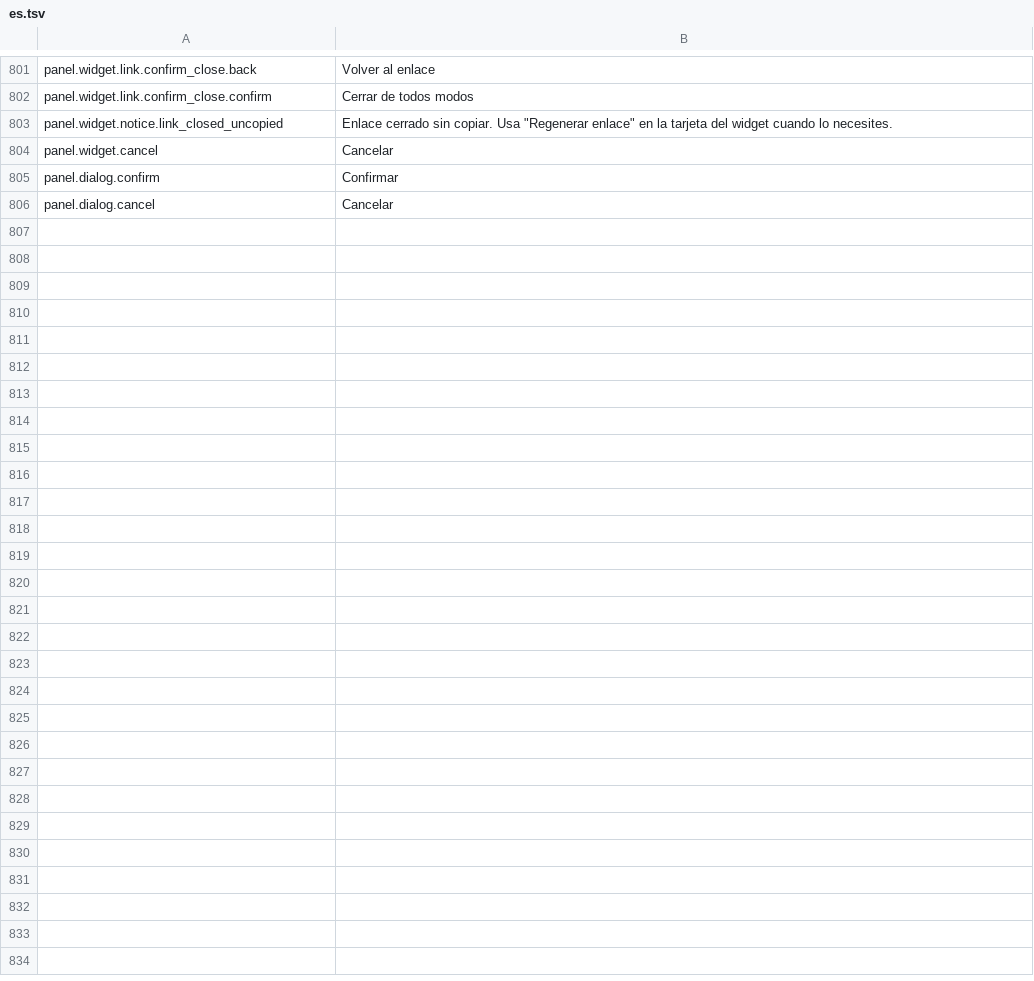
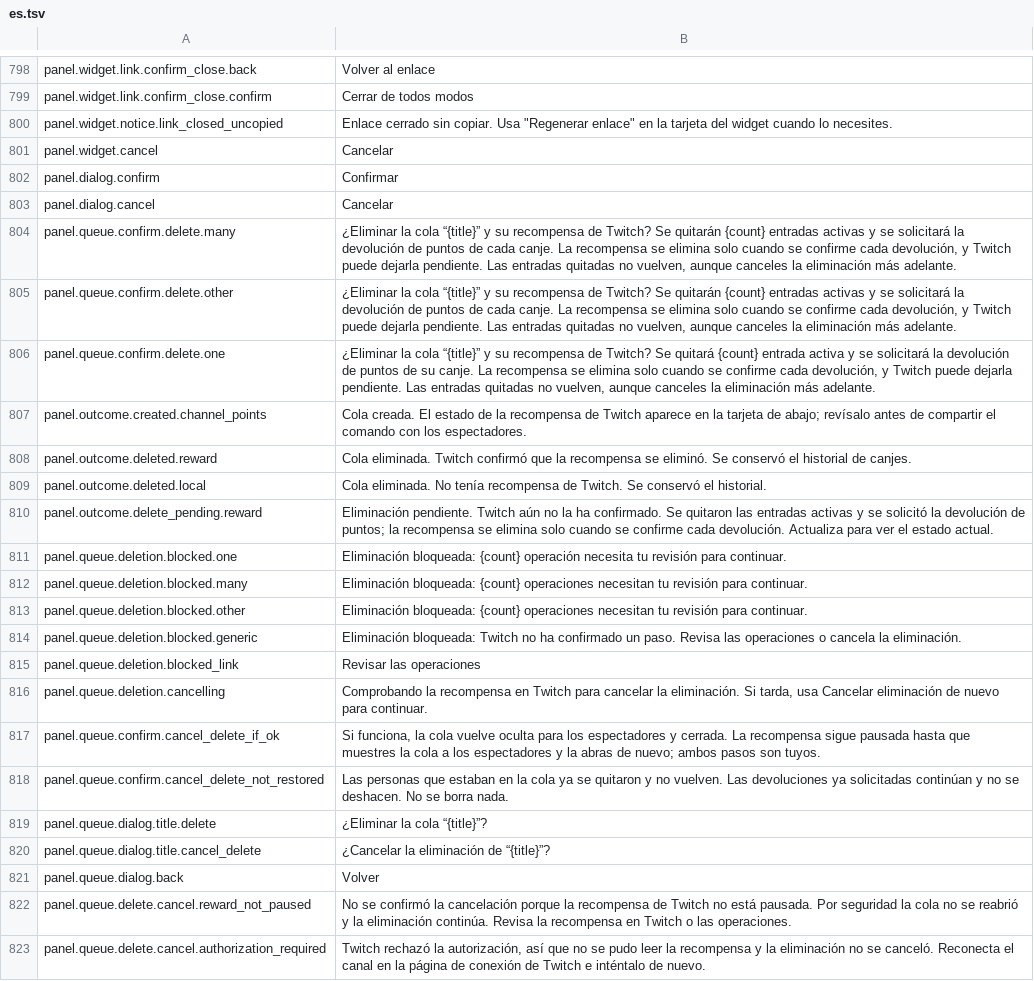
Before and after one commit to gustavo8000br/subarushogun_gi_twich_bot, a TSV file: apps/shared/localization/catalogs/panel/es.tsv, drawn as a sheet; only a part is shown, gaps mark what is left out; the diff covers the shown part only.

```diff
--- a/apps/shared/localization/catalogs/panel/es.tsv
+++ b/apps/shared/localization/catalogs/panel/es.tsv
@@ -806 +803,21 @@ panel.dialog.confirm	Confirmar
 panel.dialog.cancel	Cancelar
+panel.queue.confirm.delete.many	¿Eliminar la cola “{title}” y su recompensa de Twitch? Se quitarán {count} entradas activas y se solicitará la devolución de puntos de cada canje. La recompensa se elimina solo cuando se confirme cada devolución, y Twitch puede dejarla pendiente. Las entradas quitadas no vuelven, aunque canceles la eliminación más adelante.
+panel.queue.confirm.delete.other	¿Eliminar la cola “{title}” y su recompensa de Twitch? Se quitarán {count} entradas activas y se solicitará la devolución de puntos de cada canje. La recompensa se elimina solo cuando se confirme cada devolución, y Twitch puede dejarla pendiente. Las entradas quitadas no vuelven, aunque canceles la eliminación más adelante.
+panel.queue.confirm.delete.one	¿Eliminar la cola “{title}” y su recompensa de Twitch? Se quitará {count} entrada activa y se solicitará la devolución de puntos de su canje. La recompensa se elimina solo cuando se confirme cada devolución, y Twitch puede dejarla pendiente. Las entradas quitadas no vuelven, aunque canceles la eliminación más adelante.
+panel.outcome.created.channel_points	Cola creada. El estado de la recompensa de Twitch aparece en la tarjeta de abajo; revísalo antes de compartir el comando con los espectadores.
+panel.outcome.deleted.reward	Cola eliminada. Twitch confirmó que la recompensa se eliminó. Se conservó el historial de canjes.
+panel.outcome.deleted.local	Cola eliminada. No tenía recompensa de Twitch. Se conservó el historial.
+panel.outcome.delete_pending.reward	Eliminación pendiente. Twitch aún no la ha confirmado. Se quitaron las entradas activas y se solicitó la devolución de puntos; la recompensa se elimina solo cuando se confirme cada devolución. Actualiza para ver el estado actual.
+panel.queue.deletion.blocked.one	Eliminación bloqueada: {count} operación necesita tu revisión para continuar.
+panel.queue.deletion.blocked.many	Eliminación bloqueada: {count} operaciones necesitan tu revisión para continuar.
+panel.queue.deletion.blocked.other	Eliminación bloqueada: {count} operaciones necesitan tu revisión para continuar.
+panel.queue.deletion.blocked.generic	Eliminación bloqueada: Twitch no ha confirmado un paso. Revisa las operaciones o cancela la eliminación.
+panel.queue.deletion.blocked_link	Revisar las operaciones
+panel.queue.deletion.cancelling	Comprobando la recompensa en Twitch para cancelar la eliminación. Si tarda, usa Cancelar eliminación de nuevo para continuar.
+panel.queue.confirm.cancel_delete_if_ok	Si funciona, la cola vuelve oculta para los espectadores y cerrada. La recompensa sigue pausada hasta que muestres la cola a los espectadores y la abras de nuevo; ambos pasos son tuyos.
+panel.queue.confirm.cancel_delete_not_restored	Las personas que estaban en la cola ya se quitaron y no vuelven. Las devoluciones ya solicitadas continúan y no se deshacen. No se borra nada.
+panel.queue.dialog.title.delete	¿Eliminar la cola “{title}”?
+panel.queue.dialog.title.cancel_delete	¿Cancelar la eliminación de “{title}”?
+panel.queue.dialog.back	Volver
+panel.queue.delete.cancel.reward_not_paused	No se confirmó la cancelación porque la recompensa de Twitch no está pausada. Por seguridad la cola no se reabrió y la eliminación continúa. Revisa la recompensa en Twitch o las operaciones.
+panel.queue.delete.cancel.authorization_required	Twitch rechazó la autorización, así que no se pudo leer la recompensa y la eliminación no se canceló. Reconecta el canal en la página de conexión de Twitch e inténtalo de nuevo.
```
Also changed, not shown: 11 added rows, 3 removed rows and 2 edited cells elsewhere in this file, apps/shared/localization/catalogs/panel/en.tsv, apps/shared/localization/catalogs/panel/pt-BR.tsv, 41 other files.
